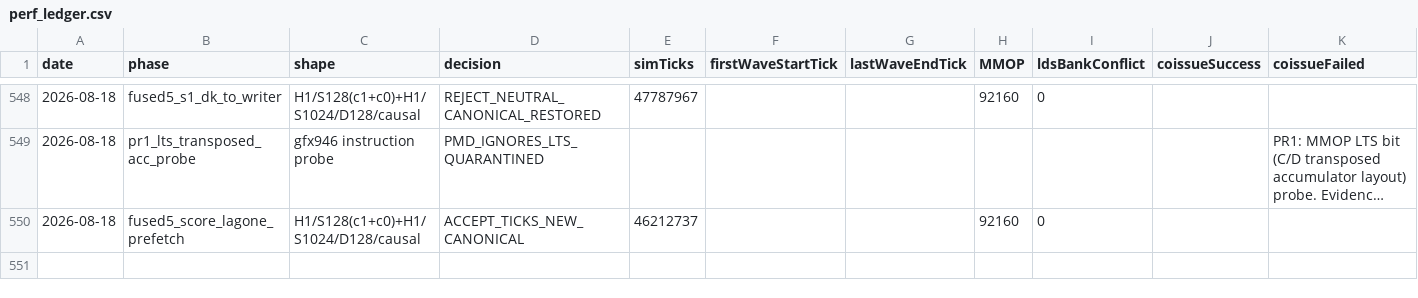
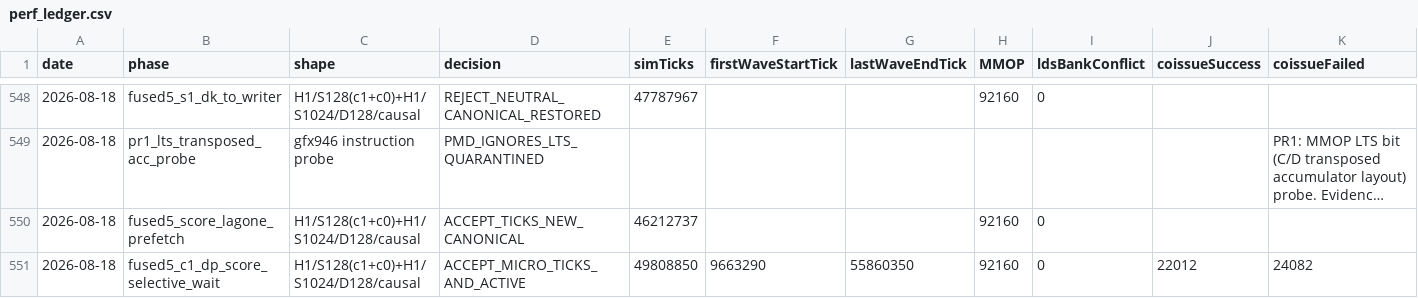
Before and after one commit to AshunFeiyu/flash-attention3, a CSV file: results/perf_ledger.csv, drawn as a sheet; only a part is shown, gaps mark what is left out; long unchanged cells end in …; rows hold the shown columns only; the diff names each change by its address in the sheet, - before the commit and + after, or states it on an @@ line.

```diff
--- a/results/perf_ledger.csv
+++ b/results/perf_ledger.csv
+row 551: 2026-08-18 | fused5_c1_dp_score_selective_wait | H1/S128(c1+c0)+H1/S1024/D128/causal | ACCEPT_MICRO_TICKS_AND_ACTIVE | 49808850 | 9663290 | 55860350 | 92160 | 0 | 22012 | 24082
```
Also changed, not shown: 5 other files.
